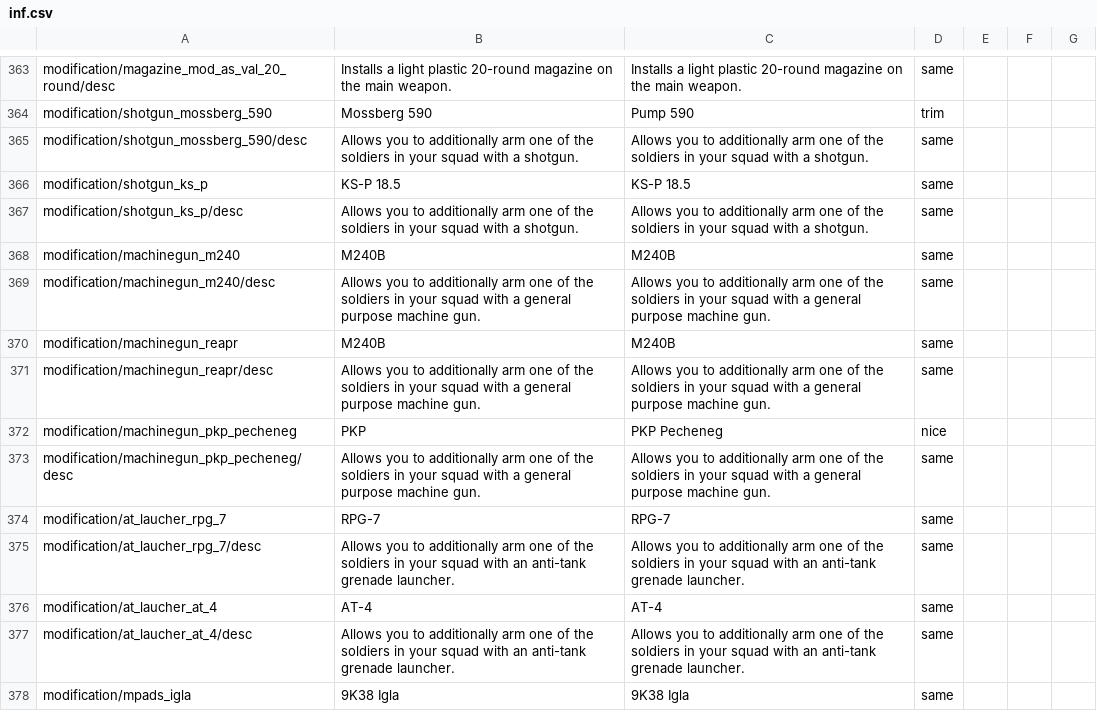
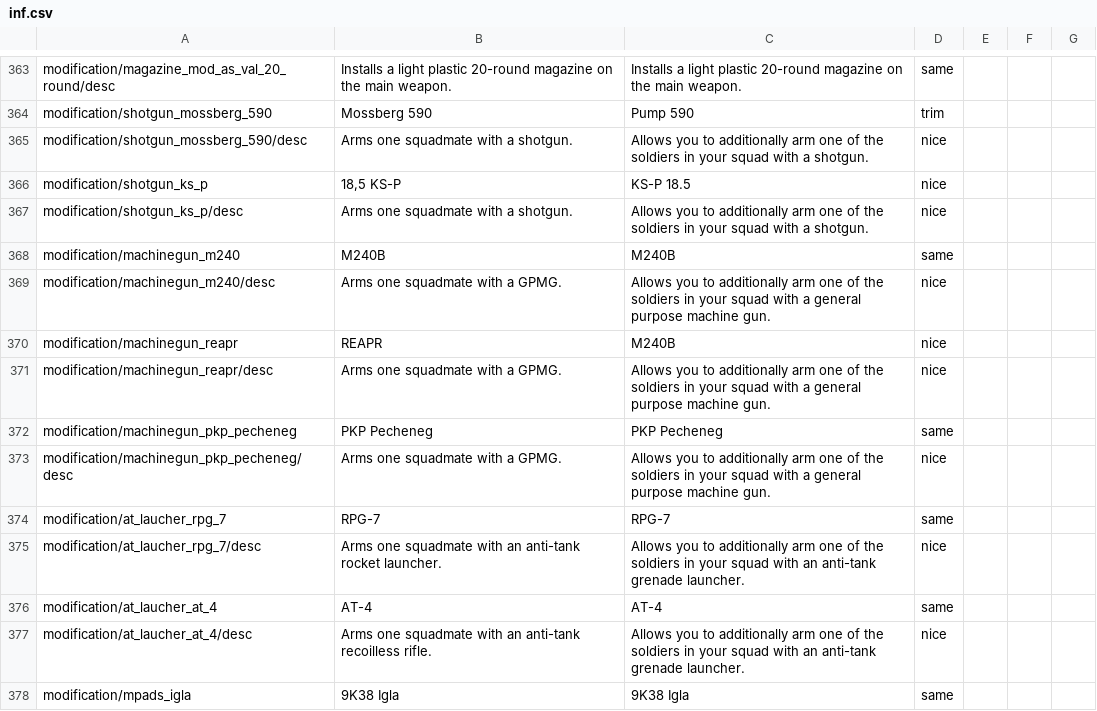
Before and after one commit to mikechuy/SCAM, a CSV file: inf.csv, drawn as a sheet; only a part is shown, gaps mark what is left out; the diff covers the shown part only.

```diff
--- a/inf.csv
+++ b/inf.csv
@@ -372,15 +372,15 @@ modification/magazine_mod_as_val_20_round/desc;Installs a light plastic 20-round
 modification/shotgun_mossberg_590;Mossberg 590;Pump 590;trim;;;
-modification/shotgun_mossberg_590/desc;Allows you to additionally arm one of the soldiers in your squad with a shotgun.;Allows you to additionally arm one of the soldiers in your squad with a shotgun.;same;;;
-modification/shotgun_ks_p;KS-P 18.5;KS-P 18.5;same;;;
-modification/shotgun_ks_p/desc;Allows you to additionally arm one of the soldiers in your squad with a shotgun.;Allows you to additionally arm one of the soldiers in your squad with a shotgun.;same;;;
+modification/shotgun_mossberg_590/desc;Arms one squadmate with a shotgun.;Allows you to additionally arm one of the soldiers in your squad with a shotgun.;nice;;;
+modification/shotgun_ks_p;18,5 KS-P;KS-P 18.5;nice;;;
+modification/shotgun_ks_p/desc;Arms one squadmate with a shotgun.;Allows you to additionally arm one of the soldiers in your squad with a shotgun.;nice;;;
 modification/machinegun_m240;M240B;M240B;same;;;
-modification/machinegun_m240/desc;Allows you to additionally arm one of the soldiers in your squad with a general purpose machine gun.;Allows you to additionally arm one of the soldiers in your squad with a general purpose machine gun.;same;;;
-modification/machinegun_reapr;M240B;M240B;same;;;
-modification/machinegun_reapr/desc;Allows you to additionally arm one of the soldiers in your squad with a general purpose machine gun.;Allows you to additionally arm one of the soldiers in your squad with a general purpose machine gun.;same;;;
-modification/machinegun_pkp_pecheneg;PKP;PKP Pecheneg;nice;;;
-modification/machinegun_pkp_pecheneg/desc;Allows you to additionally arm one of the soldiers in your squad with a general purpose machine gun.;Allows you to additionally arm one of the soldiers in your squad with a general purpose machine gun.;same;;;
+modification/machinegun_m240/desc;Arms one squadmate with a GPMG.;Allows you to additionally arm one of the soldiers in your squad with a general purpose machine gun.;nice;;;
+modification/machinegun_reapr;REAPR;M240B;nice;;;
+modification/machinegun_reapr/desc;Arms one squadmate with a GPMG.;Allows you to additionally arm one of the soldiers in your squad with a general purpose machine gun.;nice;;;
+modification/machinegun_pkp_pecheneg;PKP Pecheneg;PKP Pecheneg;same;;;
+modification/machinegun_pkp_pecheneg/desc;Arms one squadmate with a GPMG.;Allows you to additionally arm one of the soldiers in your squad with a general purpose machine gun.;nice;;;
 modification/at_laucher_rpg_7;RPG-7;RPG-7;same;;;
-modification/at_laucher_rpg_7/desc;Allows you to additionally arm one of the soldiers in your squad with an anti-tank grenade launcher.;Allows you to additionally arm one of the soldiers in your squad with an anti-tank grenade launcher.;same;;;
+modification/at_laucher_rpg_7/desc;Arms one squadmate with an anti-tank rocket launcher.;Allows you to additionally arm one of the soldiers in your squad with an anti-tank grenade launcher.;nice;;;
 modification/at_laucher_at_4;AT-4;AT-4;same;;;
-modification/at_laucher_at_4/desc;Allows you to additionally arm one of the soldiers in your squad with an anti-tank grenade launcher.;Allows you to additionally arm one of the soldiers in your squad with an anti-tank grenade launcher.;same;;;
+modification/at_laucher_at_4/desc;Arms one squadmate with an anti-tank recoilless rifle.;Allows you to additionally arm one of the soldiers in your squad with an anti-tank grenade launcher.;nice;;;
 modification/mpads_igla;9K38 Igla;9K38 Igla;same;;;
```
Also changed, not shown: 84 edited cells elsewhere in this file, units_weaponry.csv, 1 other file.
